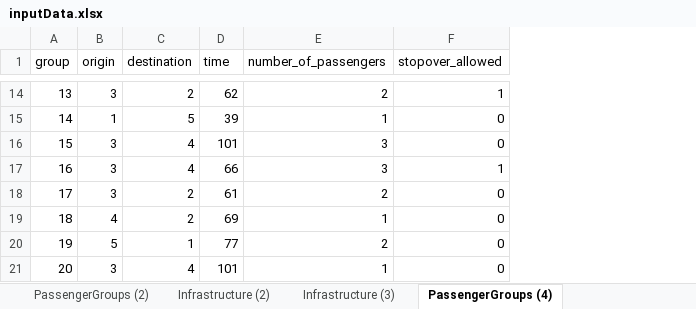
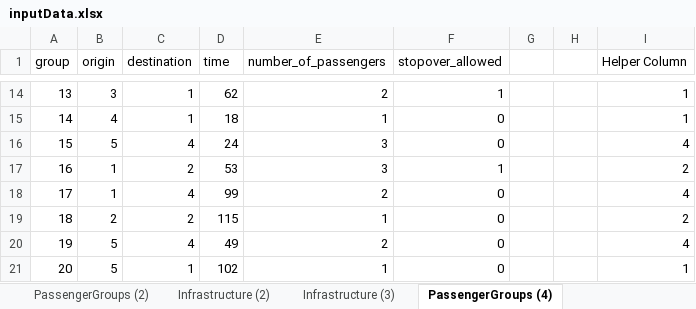
Before and after one commit to JonasHansenDTU/Master-Thesis-eVTOL, an Excel workbook: HanSong_Model/inputData.xlsx, sheet PassengerGroups (4), drawn as a sheet; only a part is shown, gaps mark what is left out; values as stored, in another font and other column widths than the file's, no borders; the diff covers the shown part only; the diff names each change by its address in the sheet, - before the commit and + after, or states it on an @@ line.

```diff
--- a/HanSong_Model/inputData.xlsx (sheet PassengerGroups (4))
+++ b/HanSong_Model/inputData.xlsx (sheet PassengerGroups (4))
+column G, empty
+column H, empty
+column I (Helper Column), rows 14-21: 1 | 1 | 4 | 2 | 4 | 2 | 4 | 1
-C14 (destination): 2
+C14 (destination): 1
-B15 (origin): 1
+B15 (origin): 4
-C15 (destination): 5
+C15 (destination): 1
-D15 (time): 39
+D15 (time): 18
-B16 (origin): 3
+B16 (origin): 5
-D16 (time): 101
+D16 (time): 24
-B17:B18 (origin): 3
+B17:B18 (origin): 1
-C17 (destination): 4
+C17 (destination): 2
-D17 (time): 66
+D17 (time): 53
-C18 (destination): 2
+C18 (destination): 4
-D18 (time): 61
+D18 (time): 99
-B19 (origin): 4
+B19 (origin): 2
-D19 (time): 69
+D19 (time): 115
-C20 (destination): 1
+C20 (destination): 4
-D20 (time): 77
+D20 (time): 49
-B21 (origin): 3
+B21 (origin): 5
-C21 (destination): 4
+C21 (destination): 1
-D21 (time): 101
+D21 (time): 102
```
Also changed, not shown: 29 edited cells elsewhere in this sheet, formulas that keep their value, 2 other files.
